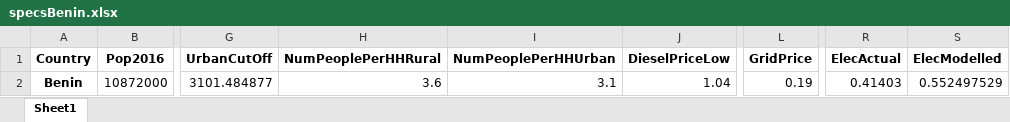
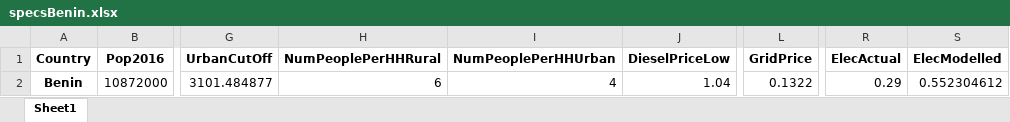
Before and after one commit to KTH-dESA/OnSSET-2016, an Excel workbook: pyonsset2018/Benin/specsBenin.xlsx, sheet Sheet1, drawn as a sheet; only a part is shown, gaps mark what is left out; values as stored, in another font and other column widths than the file's, no borders; the diff names each change by its address in the sheet, - before the commit and + after, or states it on an @@ line.

Commit message:
Updated with latest Specs and Settlements file

```diff
--- a/pyonsset2018/Benin/specsBenin.xlsx (sheet Sheet1)
+++ b/pyonsset2018/Benin/specsBenin.xlsx (sheet Sheet1)
-H2 (NumPeoplePerHHRural): 3.6
+H2 (NumPeoplePerHHRural): 6
-I2 (NumPeoplePerHHUrban): 3.1
+I2 (NumPeoplePerHHUrban): 4
-L2 (GridPrice): 0.19
+L2 (GridPrice): 0.1322
-R2 (ElecActual): 0.41403
+R2 (ElecActual): 0.29
-S2 (ElecModelled): 0.552497529
+S2 (ElecModelled): 0.552304612
```
Also changed, not shown: 5 other files.
